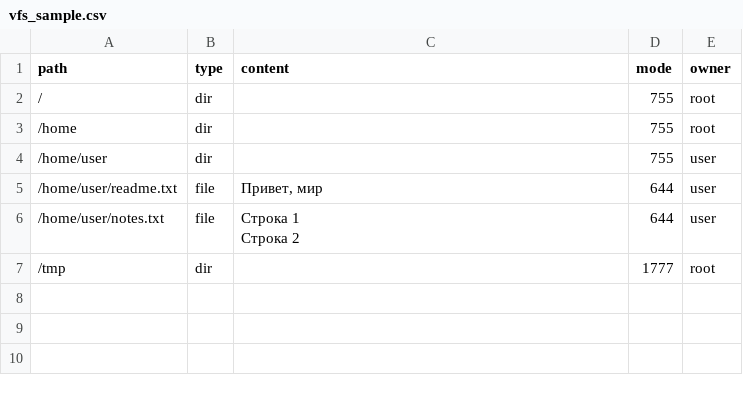
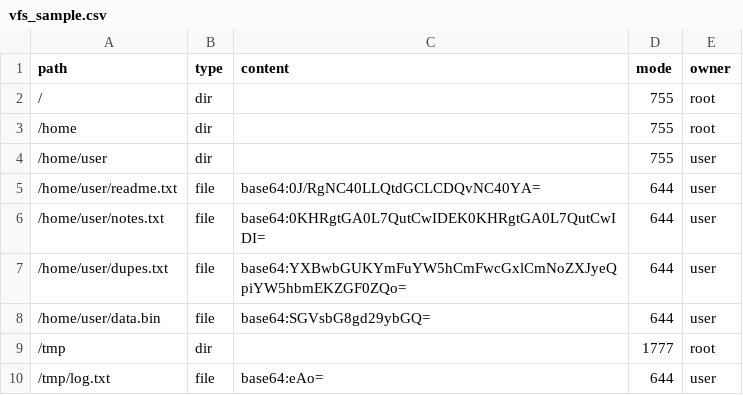
Before and after one commit to ndry-u/config-management-shell, a CSV file: data/vfs_sample.csv, drawn as a sheet.

Commit message:
test(vfs): add dataset with duplicate lines for uniq
- Add vfs_dupes.csv with a single file containing duplicates

```diff
--- a/data/vfs_sample.csv
+++ b/data/vfs_sample.csv
@@ -4,5 +4,7 @@ path,type,content,mode,owner
 /home/user,dir,,755,user
-/home/user/readme.txt,file,"Привет, мир",644,user
-/home/user/notes.txt,file,"Строка 1
-Строка 2",644,user
+/home/user/readme.txt,file,base64:0J/RgNC40LLQtdGCLCDQvNC40YA=,644,user
+/home/user/notes.txt,file,base64:0KHRgtGA0L7QutCwIDEK0KHRgtGA0L7QutCwIDI=,644,user
+/home/user/dupes.txt,file,base64:YXBwbGUKYmFuYW5hCmFwcGxlCmNoZXJyeQpiYW5hbmEKZGF0ZQo=,644,user
+/home/user/data.bin,file,base64:SGVsbG8gd29ybGQ=,644,user
 /tmp,dir,,1777,root
+/tmp/log.txt,file,base64:eAo=,644,user
```
Also changed, not shown: data/vfs_deep.csv, 1 other file.
